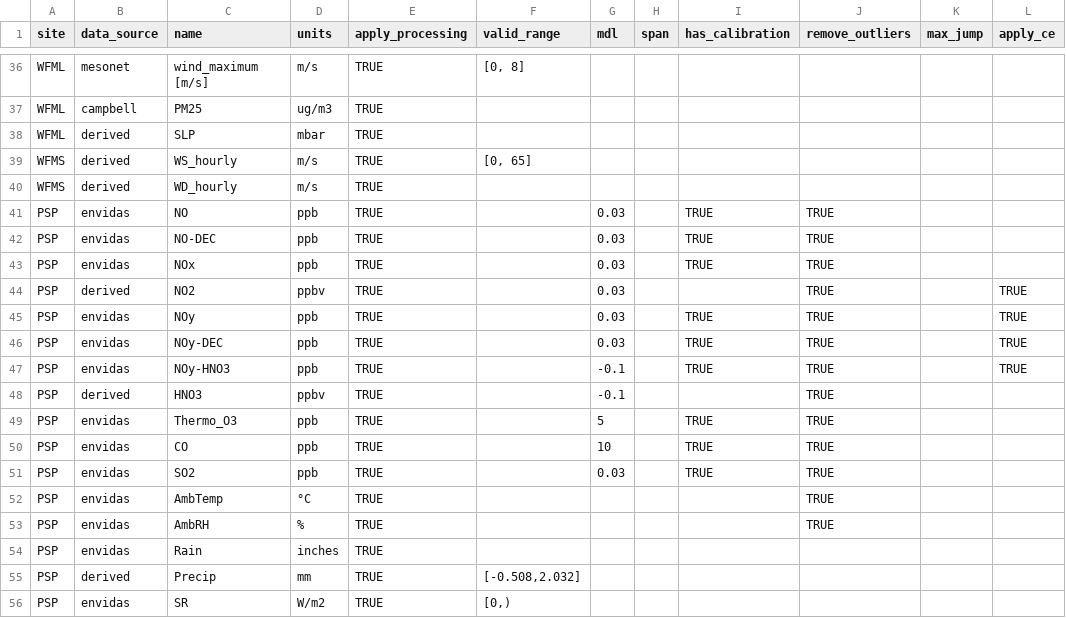
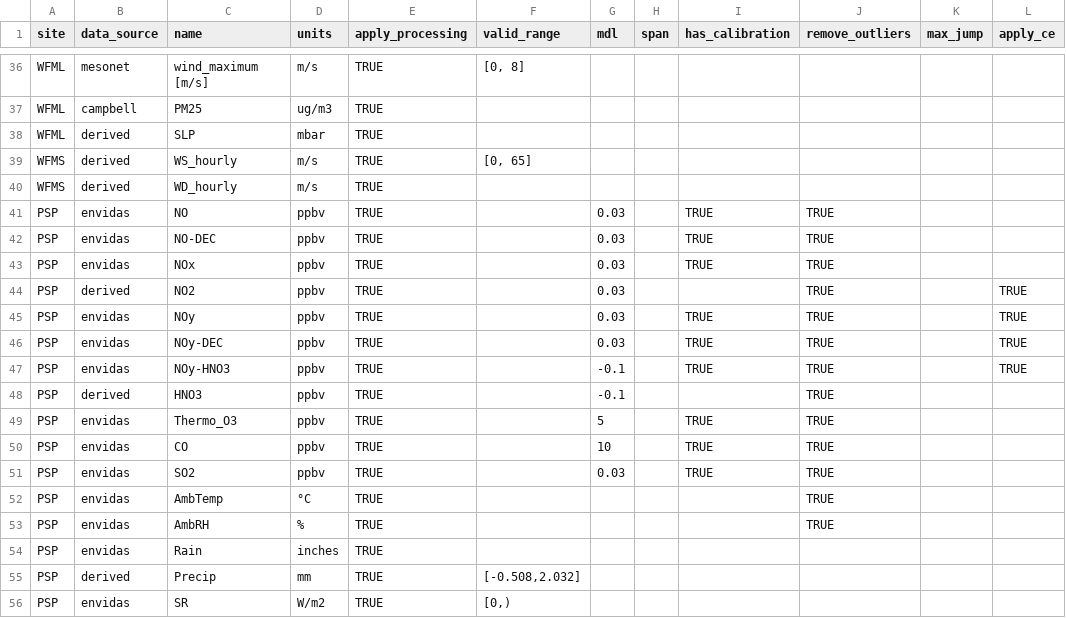
Before and after one commit to ASRCsoft/atmoschem.process, a CSV file: inst/extdata/measurement_types.csv, drawn as a sheet; only a part is shown, gaps mark what is left out; the diff names each change by its address in the sheet, - before the commit and + after, or states it on an @@ line.

Commit message:
Consistently use ppbv instead of ppb

```diff
--- a/inst/extdata/measurement_types.csv
+++ b/inst/extdata/measurement_types.csv
-D41:D43 (units): ppb
+D41:D43 (units): ppbv
-D45:D47 (units): ppb
+D45:D47 (units): ppbv
-D49:D51 (units): ppb
+D49:D51 (units): ppbv
```
